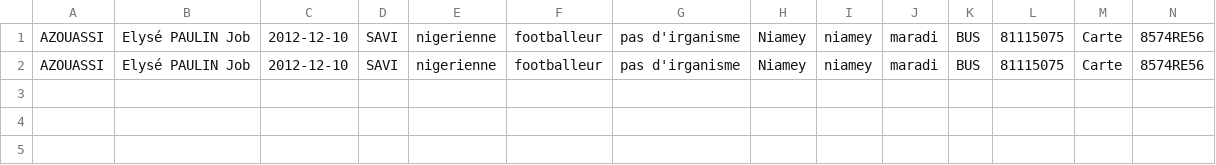
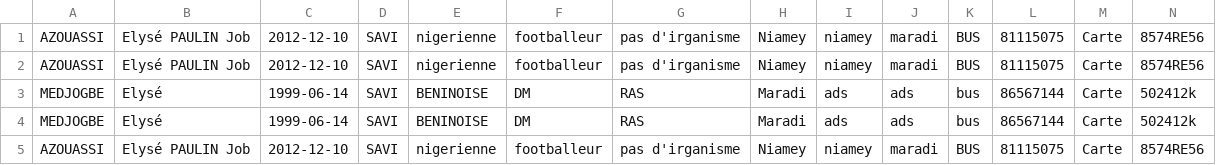
Before and after one commit to Elyse-c-sys/elys--projet, a CSV file: data/clients.csv, drawn as a sheet; only a part is shown; rows hold the shown columns only; the diff names each change by its address in the sheet, - before the commit and + after, or states it on an @@ line.

Commit message:
Mise à jour : enregistrement Google Sheets, affichage nom hôtel

```diff
--- a/data/clients.csv
+++ b/data/clients.csv
+row 3: MEDJOGBE | Elysé | 1999-06-14 | SAVI | BENINOISE | DM | RAS | Maradi | ads | ads | bus | 86567144 | Carte | 502412k
+row 4: MEDJOGBE | Elysé | 1999-06-14 | SAVI | BENINOISE | DM | RAS | Maradi | ads | ads | bus | 86567144 | Carte | 502412k
+row 5: AZOUASSI | Elysé PAULIN Job | 2012-12-10 | SAVI | nigerienne | footballeur | pas d'irganisme | Niamey | niamey | maradi | BUS | 81115075 | Carte | 8574RE56
```
Also changed, not shown: 3 other files.
